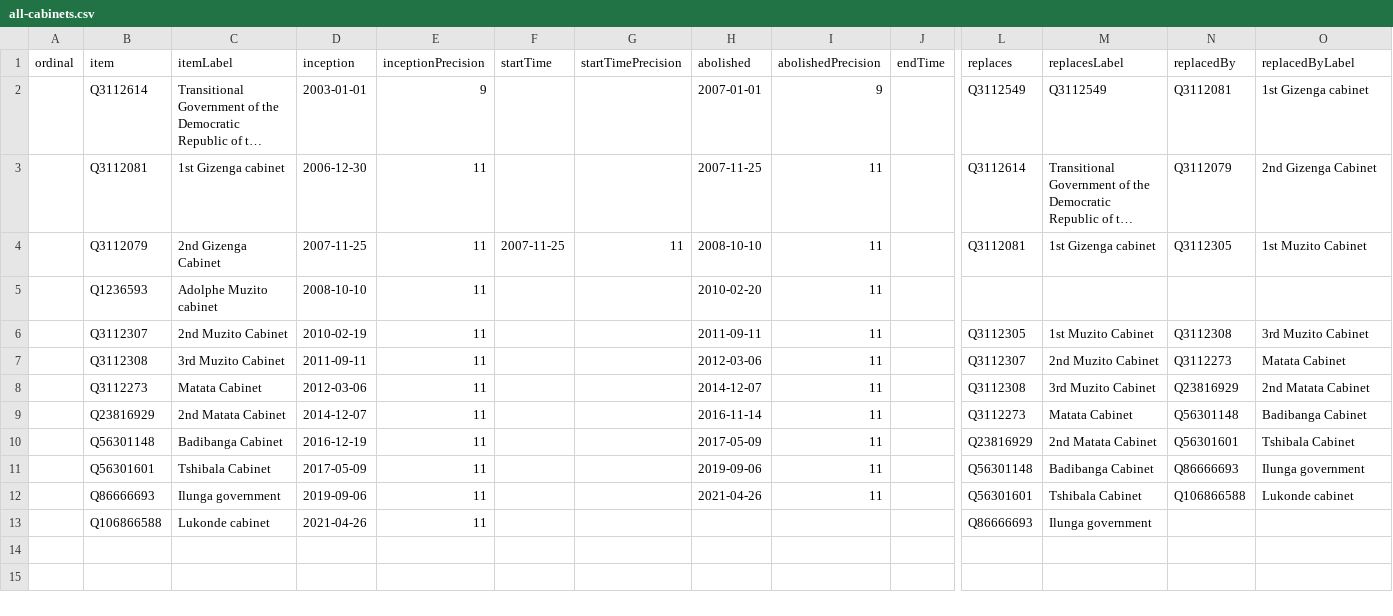
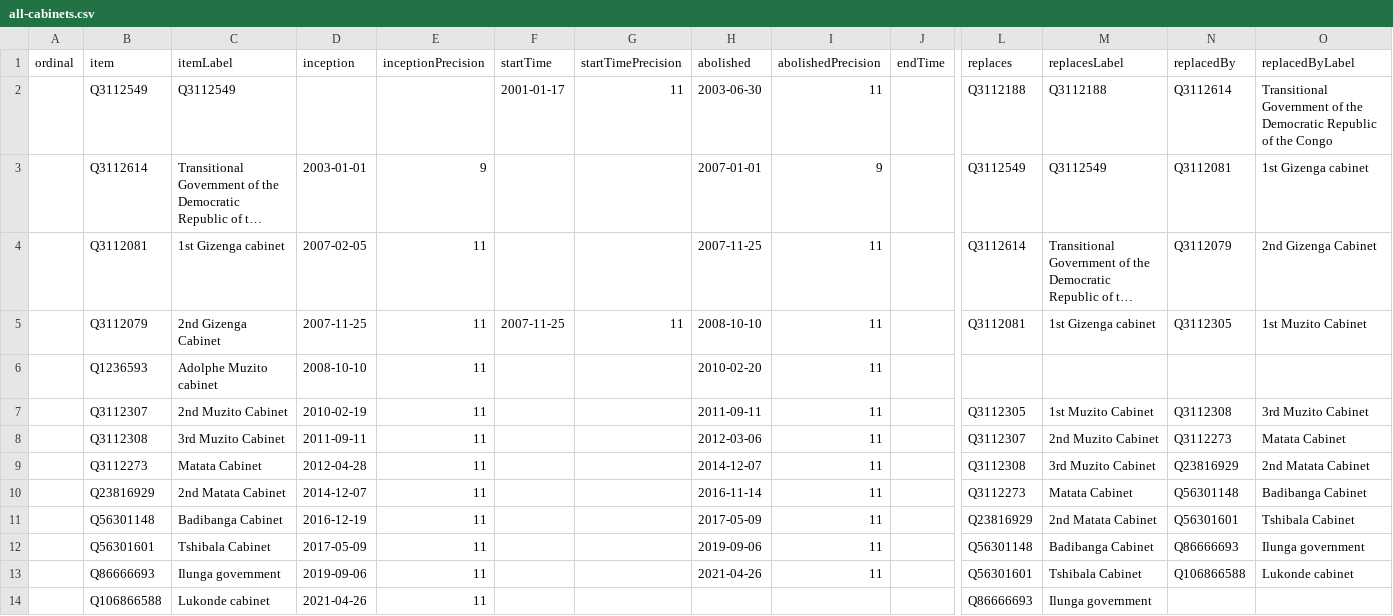
Before and after one commit to every-politician-scrapers/congo-kinshasa-ministers, a CSV file: wikidata/results/all-cabinets.csv, drawn as a sheet; only a part is shown, gaps mark what is left out; long unchanged cells end in …; addresses are those after the commit; rows hold the shown columns only; the diff names each change by its address in the sheet, - before the commit and + after, or states it on an @@ line.

```diff
--- a/wikidata/results/all-cabinets.csv
+++ b/wikidata/results/all-cabinets.csv
+row 2:  | Q3112549 | Q3112549 |  |  | 2001-01-17 | 11 | 2003-06-30 | 11 |  | Q3112188 | Q3112188 | Q3112614 | Transitional Government of the Democratic Republic of the Congo
-D4 (inception): 2006-12-30
+D4 (inception): 2007-02-05
-D9 (inception): 2012-03-06
+D9 (inception): 2012-04-28
```
Also changed, not shown: wikidata/results/current-cabinet.csv.
